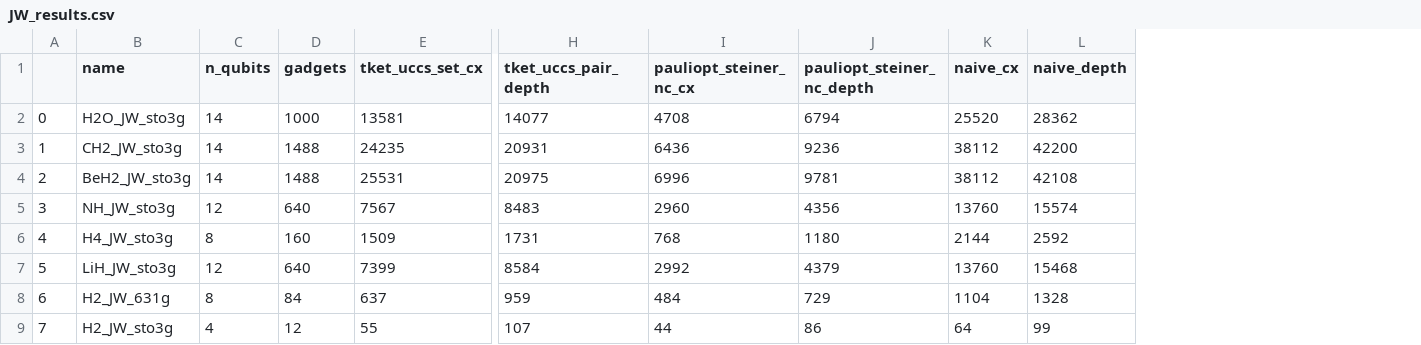
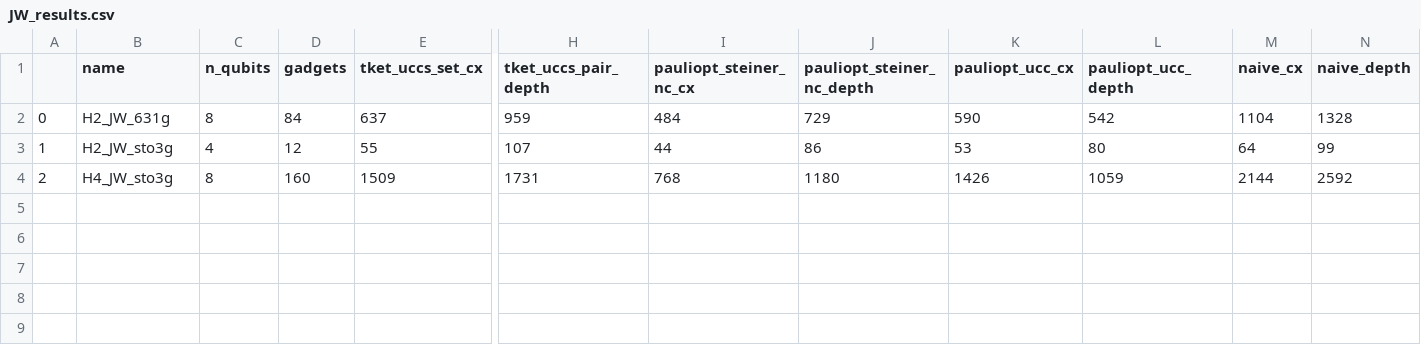
Before and after one commit to daehiff/pauliopt, a CSV file: experiments/data/pauli/uccsd/line/JW_results.csv, drawn as a sheet; only a part is shown, gaps mark what is left out; removed rows and columns are numbered as before the commit, all else as after; rows hold the shown columns only; the diff names each change by its address in the sheet, - before the commit and + after, or states it on an @@ line.

```diff
--- a/experiments/data/pauli/uccsd/line/JW_results.csv
+++ b/experiments/data/pauli/uccsd/line/JW_results.csv
+column K (pauliopt_ucc_cx), rows 2-3: 590 | 53
+column L (pauliopt_ucc_depth), rows 2-3: 542 | 80
-row 2: 0 | H2O_JW_sto3g | 14 | 1000 | 13581 | 14077 | 4708 | 6794 | 25520 | 28362
-row 3: 1 | CH2_JW_sto3g | 14 | 1488 | 24235 | 20931 | 6436 | 9236 | 38112 | 42200
-row 4: 2 | BeH2_JW_sto3g | 14 | 1488 | 25531 | 20975 | 6996 | 9781 | 38112 | 42108
-row 5: 3 | NH_JW_sto3g | 12 | 640 | 7567 | 8483 | 2960 | 4356 | 13760 | 15574
-row 6: 4 | H4_JW_sto3g | 8 | 160 | 1509 | 1731 | 768 | 1180 | 2144 | 2592
-row 7: 5 | LiH_JW_sto3g | 12 | 640 | 7399 | 8584 | 2992 | 4379 | 13760 | 15468
-A2: 6
+A2: 0
-A3: 7
+A3: 1
+row 4: 2 | H4_JW_sto3g | 8 | 160 | 1509 | 1731 | 768 | 1180 | 1426 | 1059 | 2144 | 2592
```
Also changed, not shown: experiments/data/pauli/uccsd/complete/P_results.csv, experiments/data/pauli/uccsd/cycle/BK_results.csv, 11 other files.
